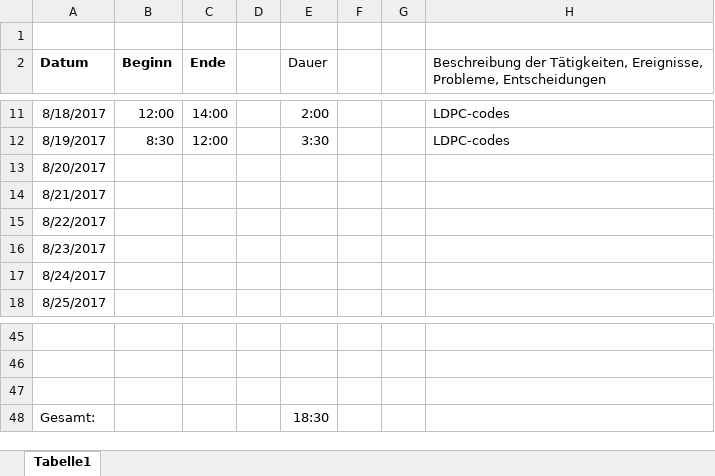
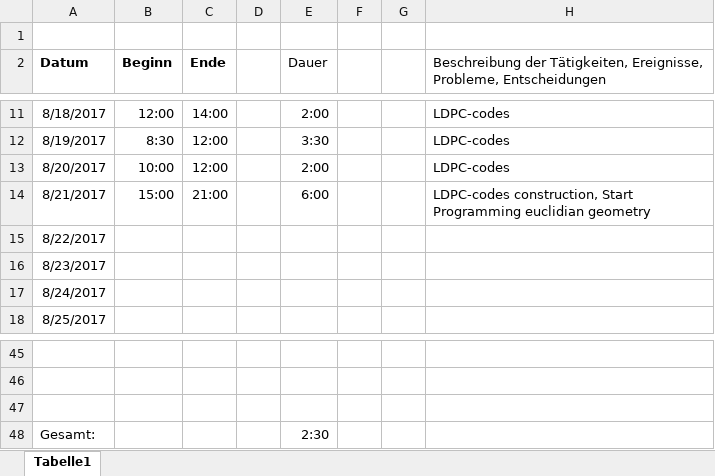
Before and after one commit to JBKZ/HelperDataMethodsForPUFs, an Excel workbook: Organization/Kopie von Arbeitszeitplan .xlsx, sheet Tabelle1, drawn as a sheet; only a part is shown, gaps mark what is left out; values as stored, in another font and other column widths than the file's, no borders; removed rows and columns are numbered as before the commit, all else as after; the diff names each change by its address in the sheet, - before the commit and + after, or states it on an @@ line.

Commit message:
Start programming euclidean geometry, LDCP codes

```diff
--- a/Organization/Kopie von Arbeitszeitplan .xlsx (sheet Tabelle1)
+++ b/Organization/Kopie von Arbeitszeitplan .xlsx (sheet Tabelle1)
-row 13: 8/20/2017
-row 14: 8/21/2017
+row 13: 8/20/2017 | 10:00 | 12:00 |  | 2:00 |  |  | LDPC-codes
+row 14: 8/21/2017 | 15:00 | 21:00 |  | 6:00 |  |  | LDPC-codes construction, Start Programming euclidian geometry
-E48 (Dauer): 18:30
+E48 (Dauer): 2:30
```
Also changed, not shown: 2 other files.
